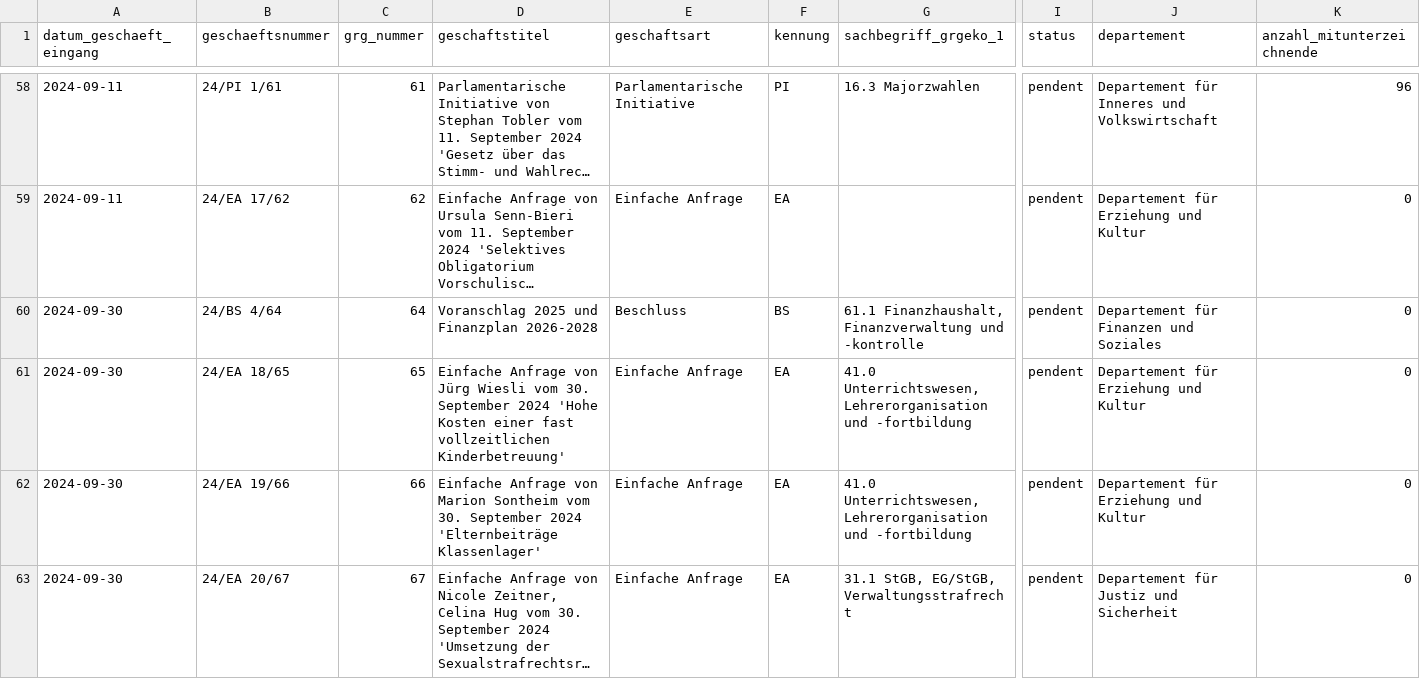
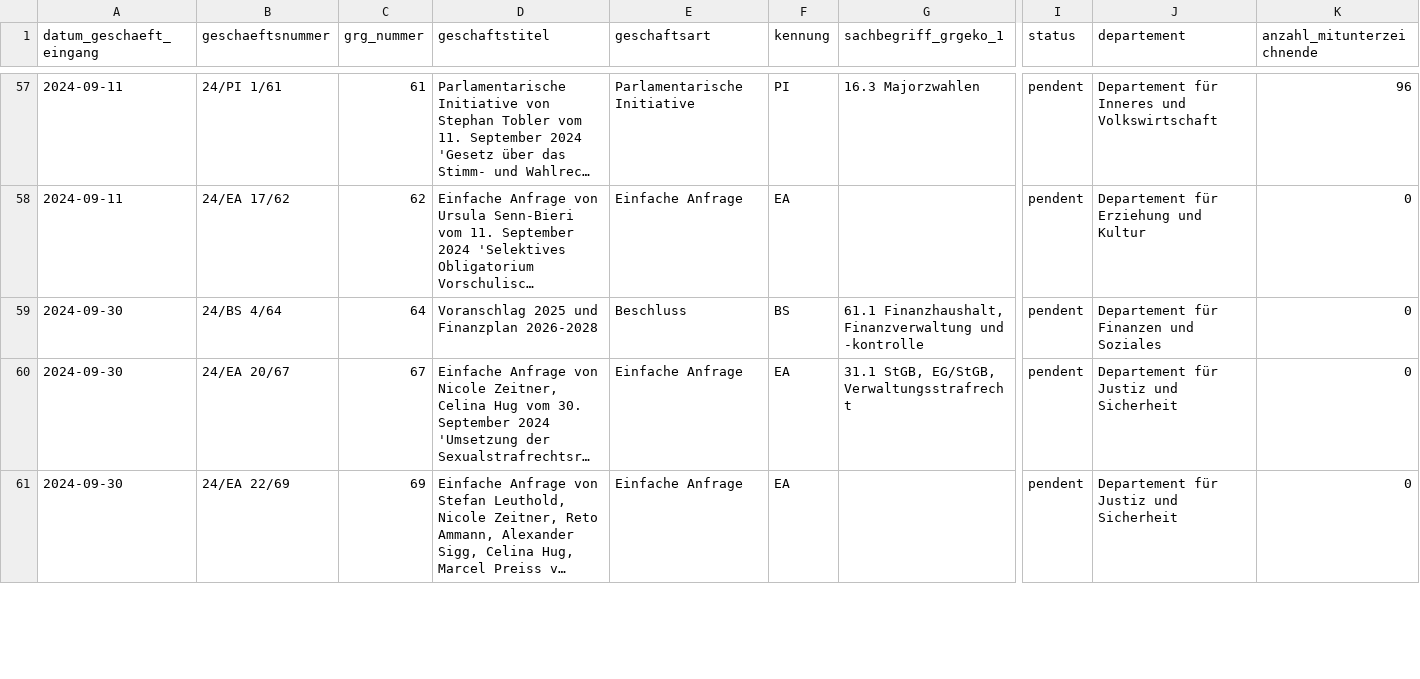
Before and after one commit to ogdtg/sitzungsprotokolle, a CSV file: data/geschaefte.csv, drawn as a sheet; only a part is shown, gaps mark what is left out; the shorter side is filled out with more unchanged rows; long unchanged cells end in …; rows hold the shown columns only; the diff covers the shown part only; the diff names each change by its address in the sheet, - before the commit and + after, or states it on an @@ line.

```diff
--- a/data/geschaefte.csv
+++ b/data/geschaefte.csv
-row 61: 2024-09-30 | 24/EA 18/65 | 65 | Einfache Anfrage von Jürg Wiesli vom 30. September 2024 'Hohe Kosten einer fast vollzeitlichen Kinderbetreuung' | Einfache Anfrage | EA | 41.0 Unterrichtswesen, Lehrerorganisation und -fortbildung | pendent | Departement für Erziehung und Kultur | 0
-row 62: 2024-09-30 | 24/EA 19/66 | 66 | Einfache Anfrage von Marion Sontheim vom 30. September 2024 'Elternbeiträge Klassenlager' | Einfache Anfrage | EA | 41.0 Unterrichtswesen, Lehrerorganisation und -fortbildung | pendent | Departement für Erziehung und Kultur | 0
```
Also changed, not shown: 6 removed rows elsewhere in this file, 7 other files.
